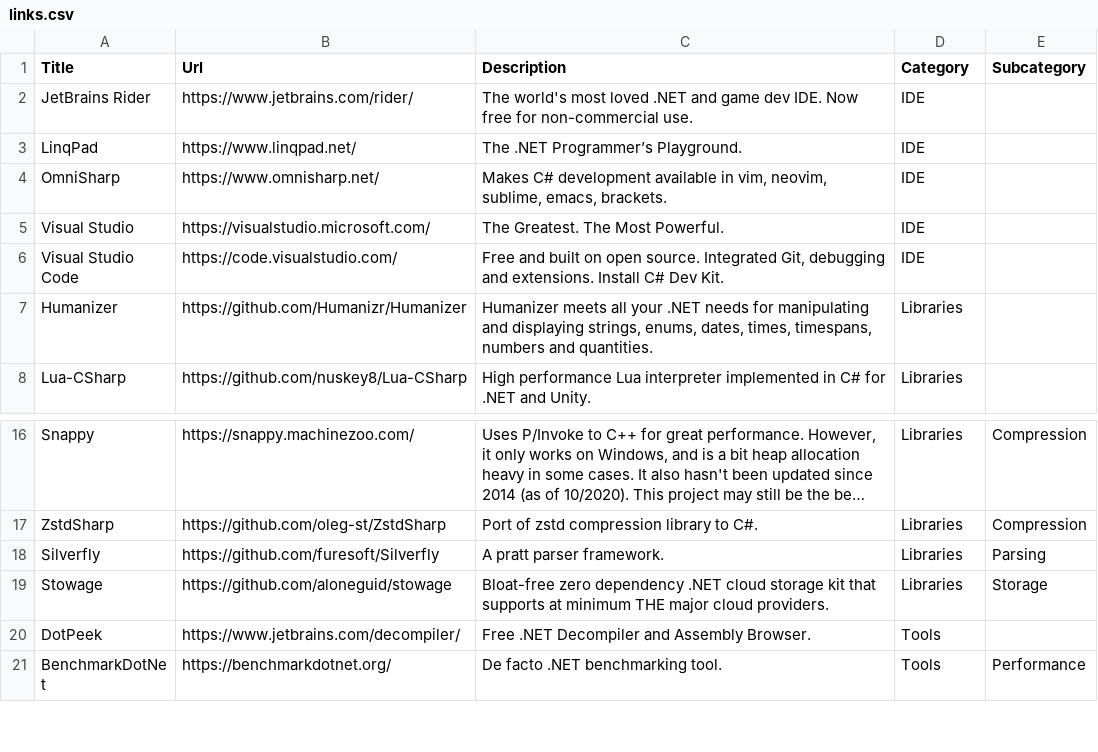
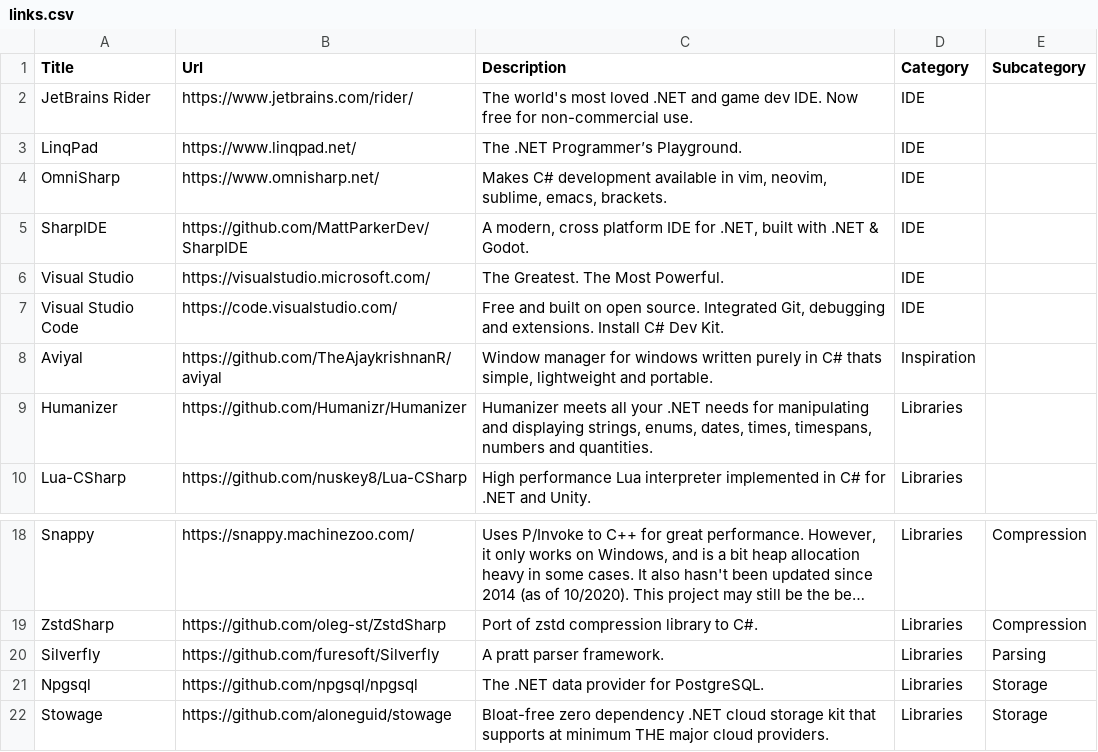
Before and after one commit to aloneguid/awesome-dotnet, a CSV file: links.csv, drawn as a sheet; only a part is shown, gaps mark what is left out; the shorter side is filled out with more unchanged rows; long unchanged cells end in …; the diff names each change by its address in the sheet, - before the commit and + after, or states it on an @@ line.

```diff
--- a/links.csv
+++ b/links.csv
+row 5: SharpIDE | https://github.com/MattParkerDev/SharpIDE | A modern, cross platform IDE for .NET, built with .NET & Godot. | IDE
+row 8: Aviyal | https://github.com/TheAjaykrishnanR/aviyal | Window manager for windows written purely in C# thats simple, lightweight and portable. | Inspiration
+row 21: Npgsql | https://github.com/npgsql/npgsql | The .NET data provider for PostgreSQL. | Libraries | Storage
```
Also changed, not shown: 1 other file.
